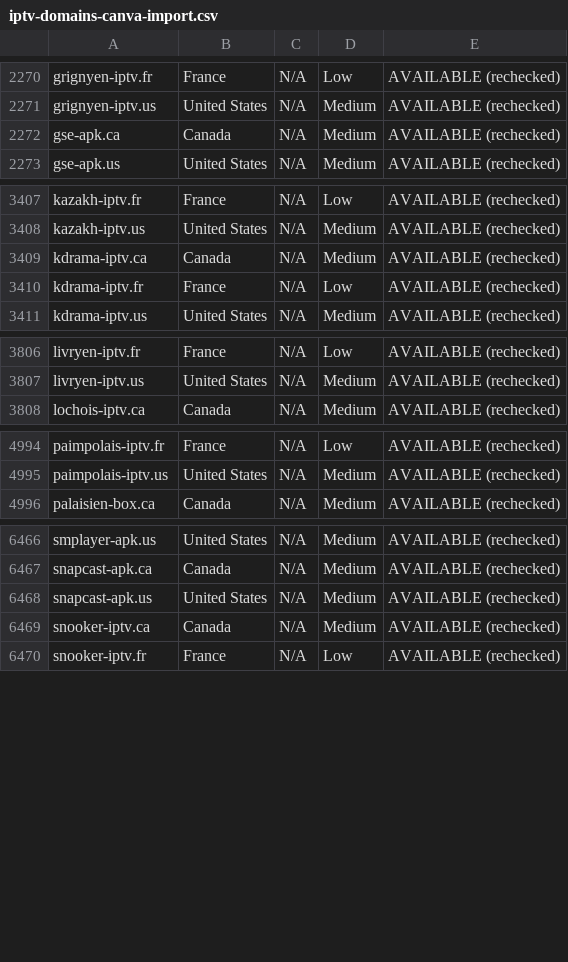
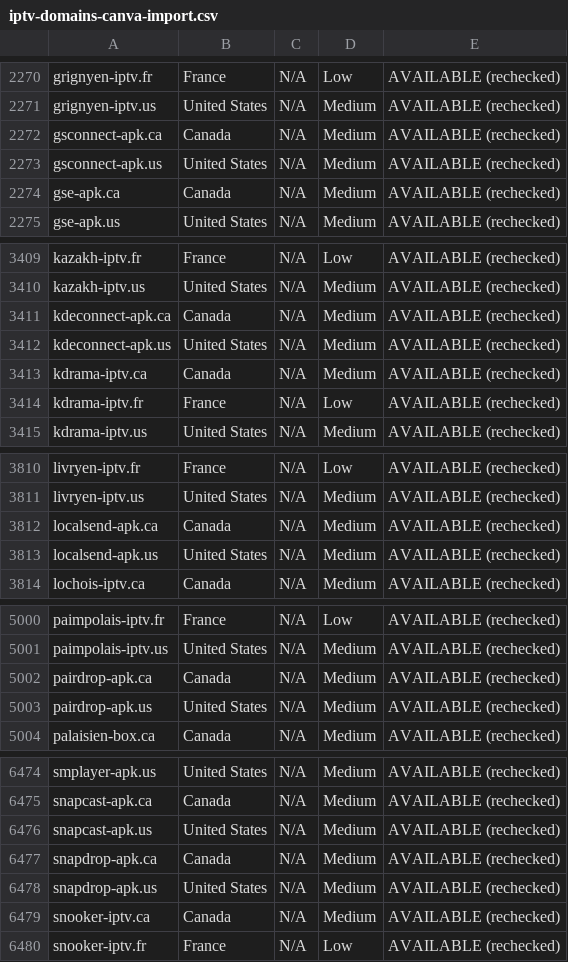
Before and after one commit to CryptoNews24/edit, a CSV file: research/iptv-seo/canva/iptv-domains-canva-import.csv, drawn as a sheet; only a part is shown, gaps mark what is left out; the diff names each change by its address in the sheet, - before the commit and + after, or states it on an @@ line.

```diff
--- a/research/iptv-seo/canva/iptv-domains-canva-import.csv
+++ b/research/iptv-seo/canva/iptv-domains-canva-import.csv
+row 2272: gsconnect-apk.ca | Canada | N/A | Medium | AVAILABLE (rechecked)
+row 2273: gsconnect-apk.us | United States | N/A | Medium | AVAILABLE (rechecked)
+row 3411: kdeconnect-apk.ca | Canada | N/A | Medium | AVAILABLE (rechecked)
+row 3412: kdeconnect-apk.us | United States | N/A | Medium | AVAILABLE (rechecked)
+row 3812: localsend-apk.ca | Canada | N/A | Medium | AVAILABLE (rechecked)
+row 3813: localsend-apk.us | United States | N/A | Medium | AVAILABLE (rechecked)
+row 5002: pairdrop-apk.ca | Canada | N/A | Medium | AVAILABLE (rechecked)
+row 5003: pairdrop-apk.us | United States | N/A | Medium | AVAILABLE (rechecked)
+row 6477: snapdrop-apk.ca | Canada | N/A | Medium | AVAILABLE (rechecked)
+row 6478: snapdrop-apk.us | United States | N/A | Medium | AVAILABLE (rechecked)
```
Also changed, not shown: research/iptv-seo/availability_recheck.csv, 8 other files.
